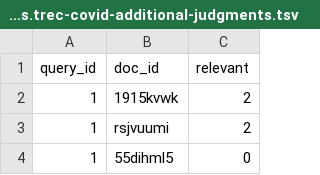
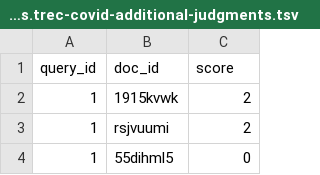
Before and after one commit to webis-de/ECIR-23, a TSV file: src/main/resources/unprocessed/topics-and-qrels/qrels.trec-covid-additional-judgments.tsv, drawn as a sheet; only a part is shown.

```diff
--- a/src/main/resources/unprocessed/topics-and-qrels/qrels.trec-covid-additional-judgments.tsv
+++ b/src/main/resources/unprocessed/topics-and-qrels/qrels.trec-covid-additional-judgments.tsv
@@ -1,2 +1,2 @@
-query_id	doc_id	relevant
+query_id	doc_id	score
 1	1915kvwk	2
```
Also changed, not shown: 8 other files.
